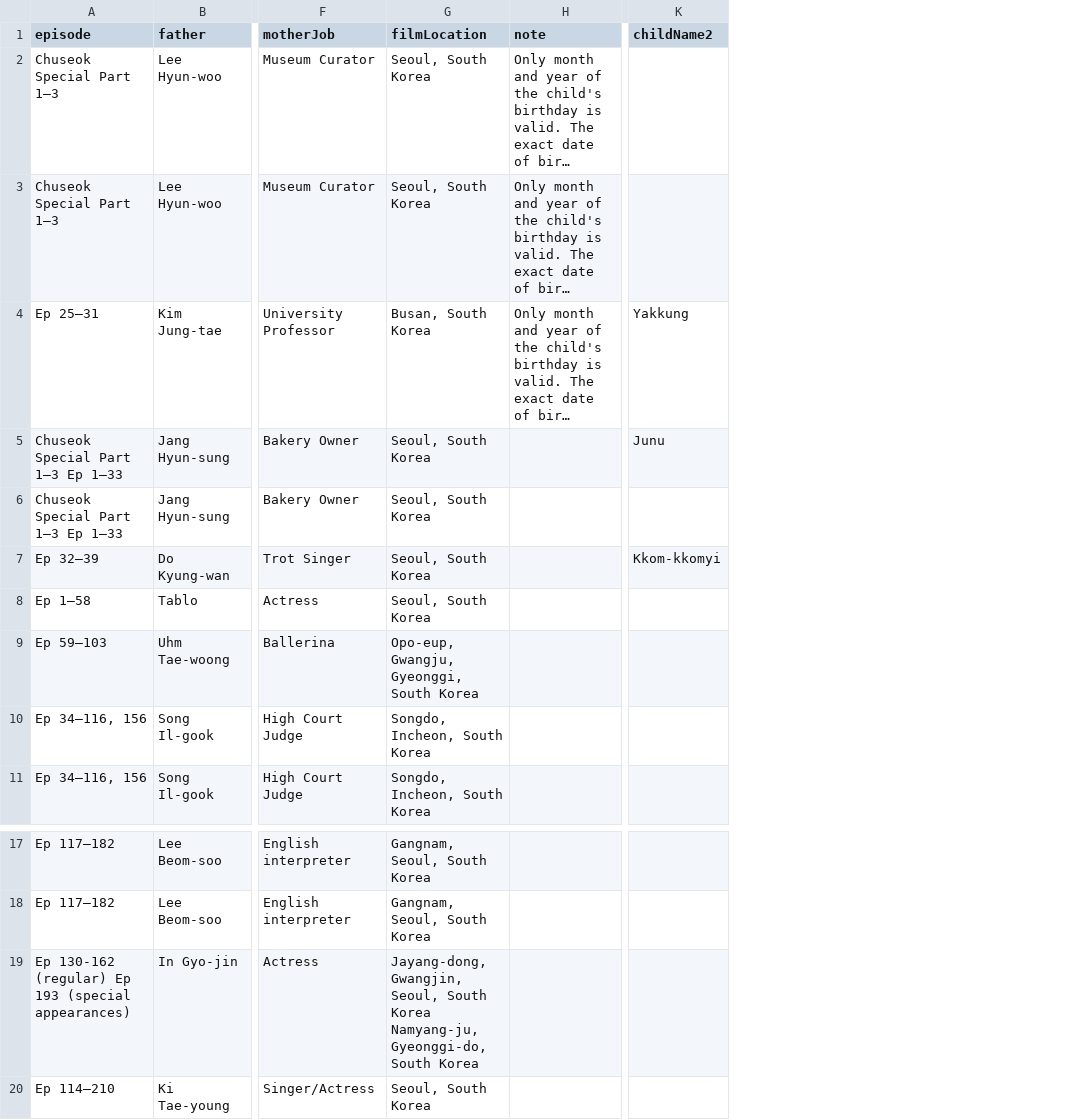
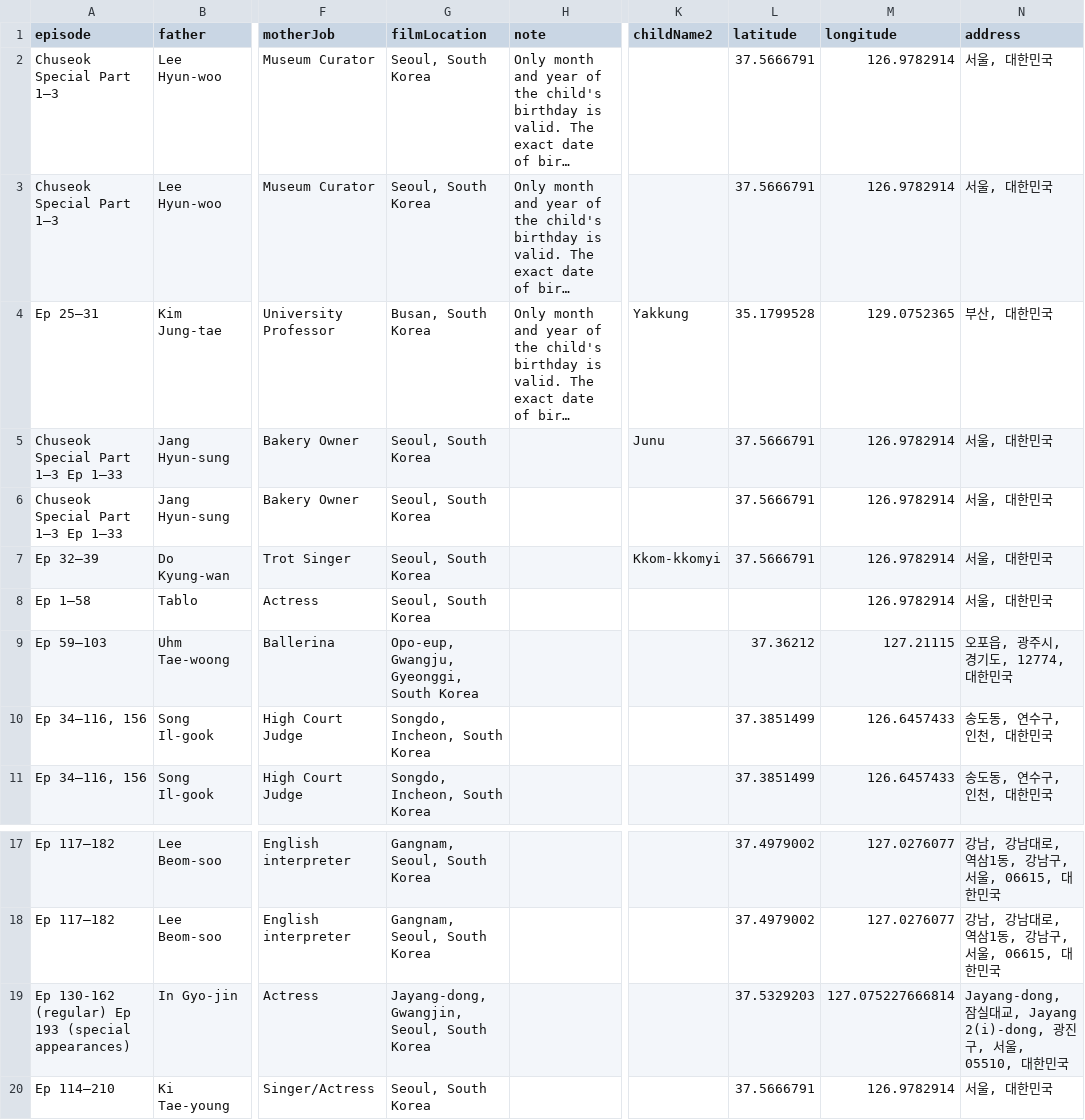
Before and after one commit to richdayandnight/the-return-of-superman, a CSV file: formerCast.csv, drawn as a sheet; only a part is shown, gaps mark what is left out; long unchanged cells end in …; the diff names each change by its address in the sheet, - before the commit and + after, or states it on an @@ line.

Commit message:
add location

```diff
--- a/formerCast.csv
+++ b/formerCast.csv
+column L (latitude), rows 2-11: 37.5666791 | 37.5666791 | 35.1799528 | 37.5666791 | 37.5666791 | 37.5666791 |  | 37.36212 | 37.3851499 | 37.3851499; rows 17-20: 37.4979002 | 37.4979002 | 37.5329203 | 37.5666791
+column M (longitude), rows 2-11: 126.9782914 | 126.9782914 | 129.0752365 | 126.9782914 | 126.9782914 | 126.9782914 | 126.9782914 | 127.21115 | 126.6457433 | 126.6457433; rows 17-20: 127.0276077 | 127.0276077 | 127.075227666814 | 126.9782914
+column N (address), rows 2-11: 서울, 대한민국 | 서울, 대한민국 | 부산, 대한민국 | 서울, 대한민국 | 서울, 대한민국 | 서울, 대한민국 | 서울, 대한민국 | 오포읍, 광주시, 경기도, 12774, 대한민국 | 송도동, 연수구, 인천, 대한민국 | 송도동, 연수구, 인천, 대한민국; rows 17-20: 강남, 강남대로, 역삼1동, 강남구, 서울, 06615, 대한민국 | 강남, 강남대로, 역삼1동, 강남구, 서울, 06615, 대한민국 | Jayang-dong, 잠실대교, Jayang 2(i)-dong, 광진구, 서울, 05510, 대한민국 | 서울, 대한민국
-G19 (filmLocation): …South Korea Namyang-ju, Gyeonggi-do, South Korea
+G19 (filmLocation): …South Korea
```
Also changed, not shown: cc_episodes.csv, currentCast.csv, 6 other files.
